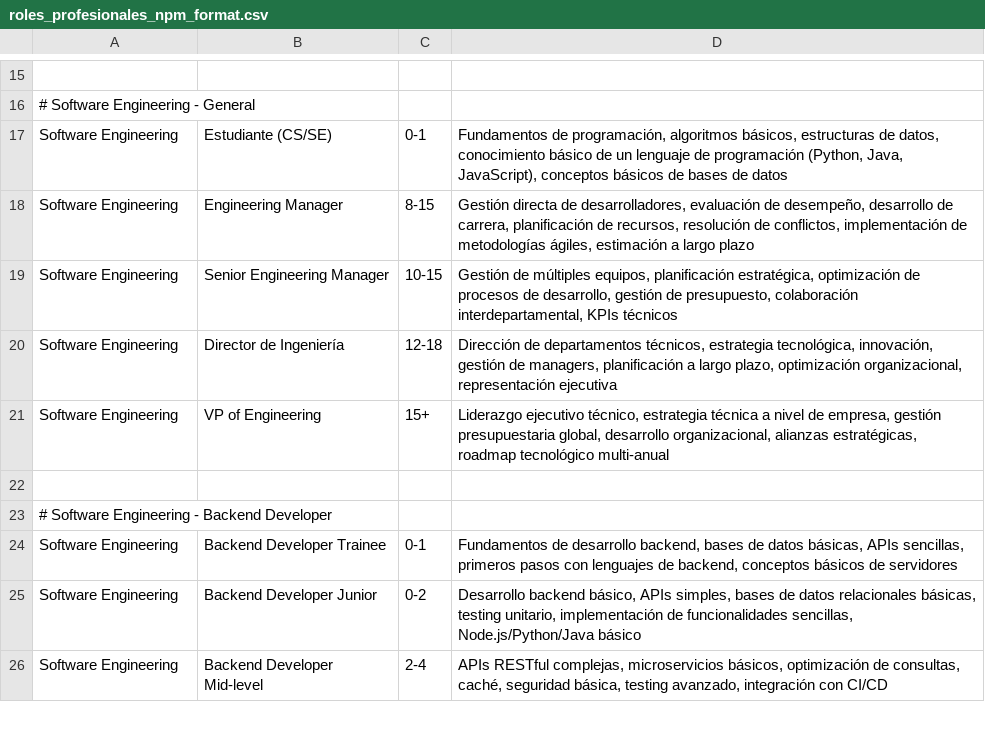
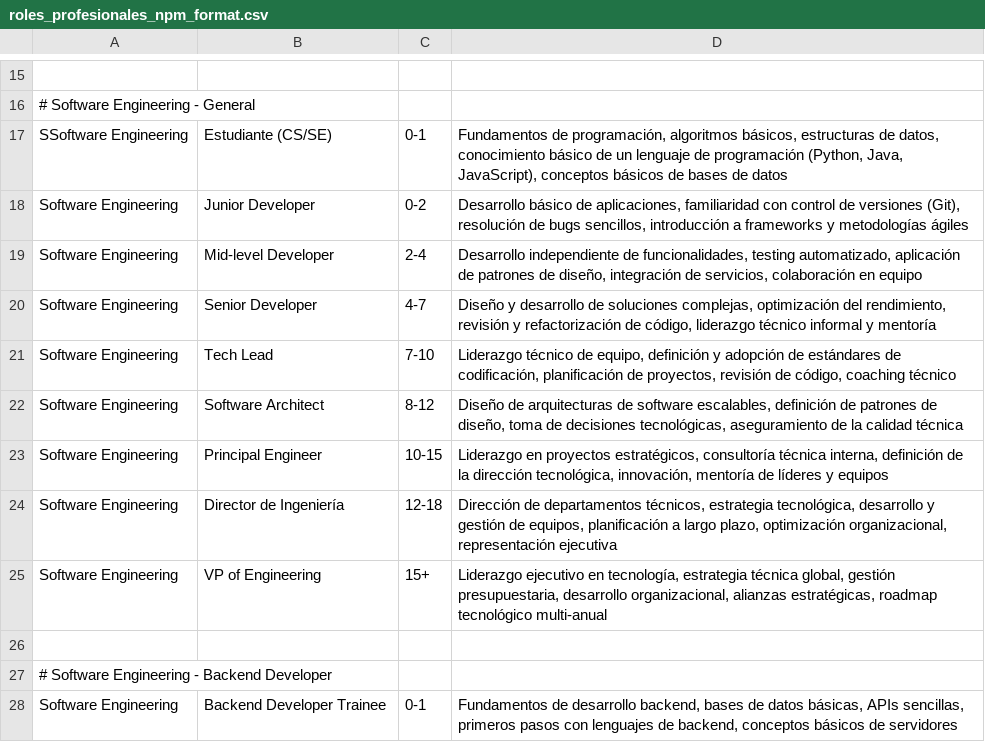
Before and after one commit to 686f6c61/react-software-role-matcher, a CSV file: data/roles_profesionales_npm_format.csv, drawn as a sheet; only a part is shown, gaps mark what is left out; the shorter side is filled out with more unchanged rows; removed rows and columns are numbered as before the commit, all else as after; the diff names each change by its address in the sheet, - before the commit and + after, or states it on an @@ line.

Commit message:
Update Software Engineering General

```diff
--- a/data/roles_profesionales_npm_format.csv
+++ b/data/roles_profesionales_npm_format.csv
-A17: Software Engineering
+A17: SSoftware Engineering
-row 18: Software Engineering | Engineering Manager | 8-15 | Gestión directa de desarrolladores, evaluación de desempeño, desarrollo de carrera, planificación de recursos, resolución de conflictos, implementación de metodologías ágiles, estimación a largo plazo
+row 18: Software Engineering | Junior Developer | 0-2 | Desarrollo básico de aplicaciones, familiaridad con control de versiones (Git), resolución de bugs sencillos, introducción a frameworks y metodologías ágiles
+row 19: Software Engineering | Mid-level Developer | 2-4 | Desarrollo independiente de funcionalidades, testing automatizado, aplicación de patrones de diseño, integración de servicios, colaboración en equipo
+row 20: Software Engineering | Senior Developer | 4-7 | Diseño y desarrollo de soluciones complejas, optimización del rendimiento, revisión y refactorización de código, liderazgo técnico informal y mentoría
+row 21: Software Engineering | Tech Lead | 7-10 | Liderazgo técnico de equipo, definición y adopción de estándares de codificación, planificación de proyectos, revisión de código, coaching técnico
+row 22: Software Engineering | Software Architect | 8-12 | Diseño de arquitecturas de software escalables, definición de patrones de diseño, toma de decisiones tecnológicas, aseguramiento de la calidad técnica
-B23: Senior Engineering Manager
+B23: Principal Engineer
-D23: Gestión de múltiples equipos, planificación estratégica, optimización de procesos de desarrollo, gestión de presupuesto, colaboración interdepartamental, KPIs técnicos
+D23: Liderazgo en proyectos estratégicos, consultoría técnica interna, definición de la dirección tecnológica, innovación, mentoría de líderes y equipos
-D24: …estrategia tecnológica, innovación, gestión de managers, planificación a…
+D24: …estrategia tecnológica, desarrollo y gestión de equipos, planificación a…
-D25: Liderazgo ejecutivo técnico, estrategia técnica a nivel de empresa, gestión presupuestaria global, desarrollo organizacional,…
+D25: Liderazgo ejecutivo en tecnología, estrategia técnica global, gestión presupuestaria, desarrollo organizacional,…
```
